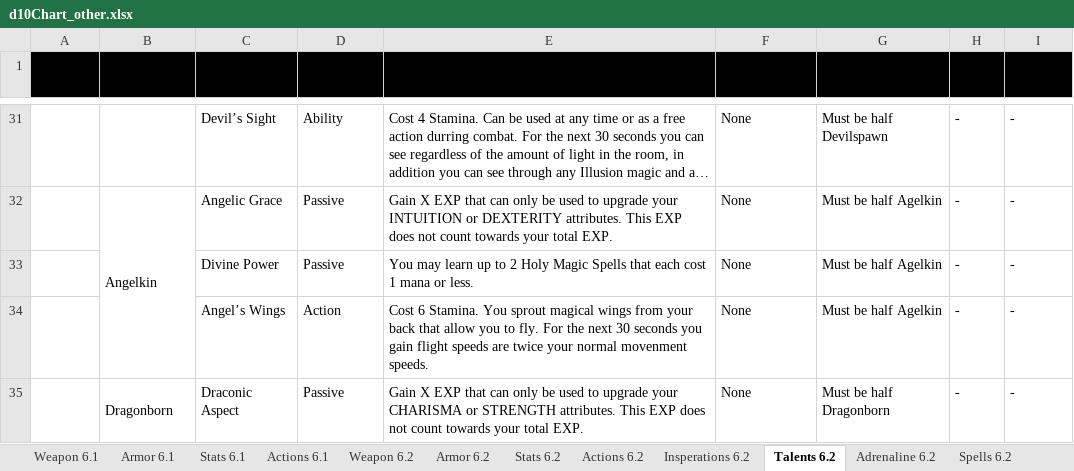
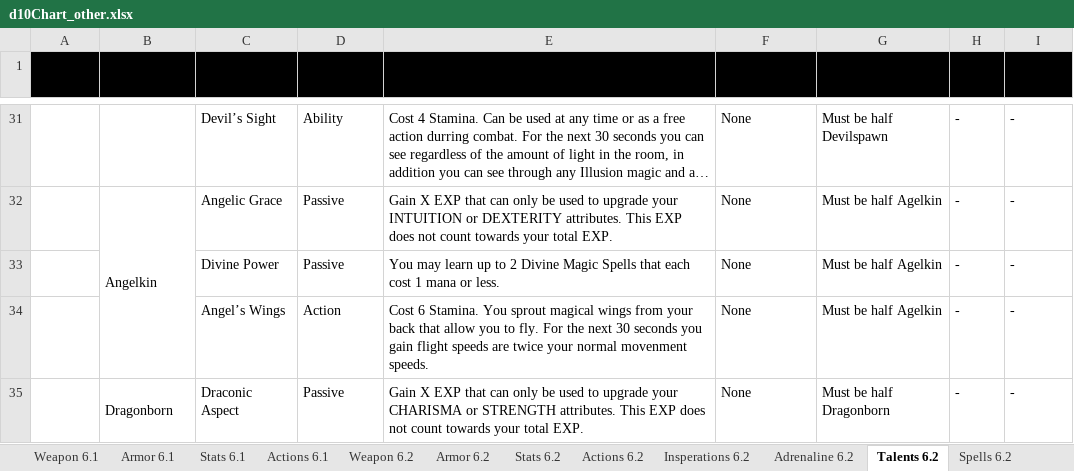
Before and after one commit to gstroe/MeleeGame, an Excel workbook: rules/d10Chart_other.xlsx, sheet Talents 6.2, drawn as a sheet; only a part is shown, gaps mark what is left out; long unchanged cells end in …; values as stored, in another font and other column widths than the file's, no borders; the diff names each change by its address in the sheet, - before the commit and + after, or states it on an @@ line.

Commit message:
4 starting magic spells done

```diff
--- a/rules/d10Chart_other.xlsx (sheet Talents 6.2)
+++ b/rules/d10Chart_other.xlsx (sheet Talents 6.2)
@@ sheet tab order changed: Weapon 6.1 | Armor 6.1 | Stats 6.1 | Actions 6.1 | Weapon 6.2 | Armor 6.2 | Stats 6.2 | Actions 6.2 | Insperations 6.2 | Adrenaline 6.2 | Talents 6.2 | Spells 6.2 @@
-E33 (Description): …to 2 Holy Magic Spells…
+E33 (Description): …to 2 Divine Magic Spells…
```
Also changed, not shown: sheet Spells 6.2, sheet Adrenaline 6.2, 1 other file.
